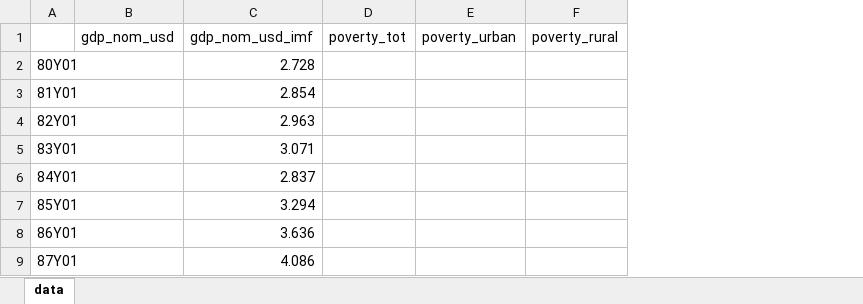
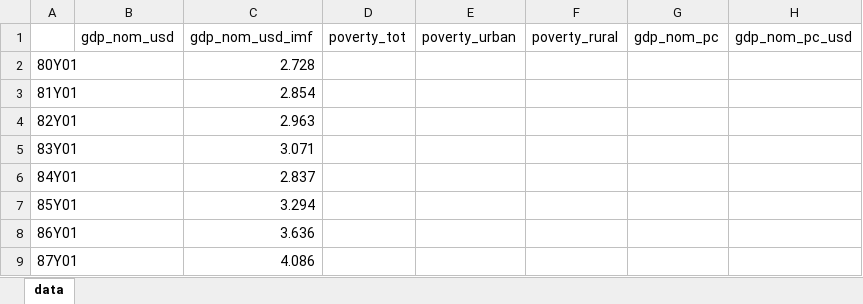
Before and after one commit to Sugarkhuu/mon_macro_dash, an Excel workbook: data/data_yearly.xlsx, sheet data, drawn as a sheet; only a part is shown; values as stored, in another font and other column widths than the file's, no borders; the diff names each change by its address in the sheet, - before the commit and + after, or states it on an @@ line.

```diff
--- a/data/data_yearly.xlsx (sheet data)
+++ b/data/data_yearly.xlsx (sheet data)
+column G (gdp_nom_pc), empty
+column H (gdp_nom_pc_usd), empty
```
Also changed, not shown: 2 other files.
